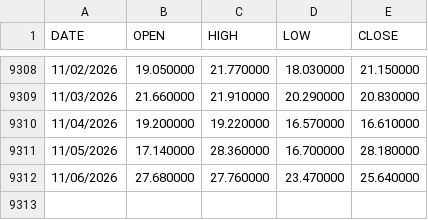
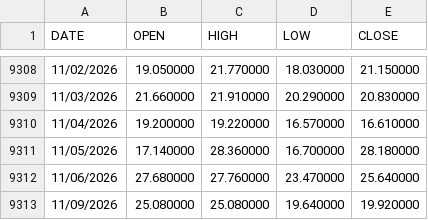
Before and after one commit to jsubramanian5-cmd/predictspxml, a CSV file: data/imports/VIX_History.csv, drawn as a sheet; only a part is shown, gaps mark what is left out; the diff names each change by its address in the sheet, - before the commit and + after, or states it on an @@ line.

```diff
--- a/data/imports/VIX_History.csv
+++ b/data/imports/VIX_History.csv
+row 9313: 11/09/2026 | 25.080000 | 25.080000 | 19.640000 | 19.920000
```
Also changed, not shown: artifacts/data_audit.csv, artifacts/forecast_status.csv, 22 other files.
